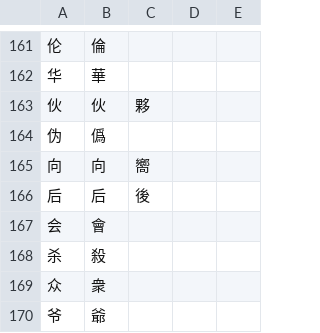
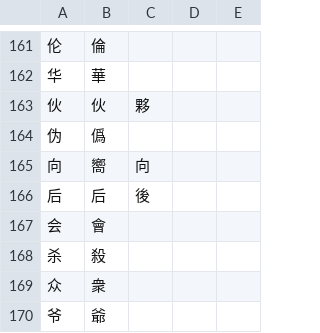
Before and after one commit to lizongying/pyhan, a CSV file: src/pyhan/files/st00.csv, drawn as a sheet; only a part is shown, gaps mark what is left out.

```diff
--- a/src/pyhan/files/st00.csv
+++ b/src/pyhan/files/st00.csv
@@ -164,3 +164,3 @@
 伪,僞
-向,向,嚮
+向,嚮,向
 后,后,後
```
Also changed, not shown: src/pyhan/files/st02.csv.
